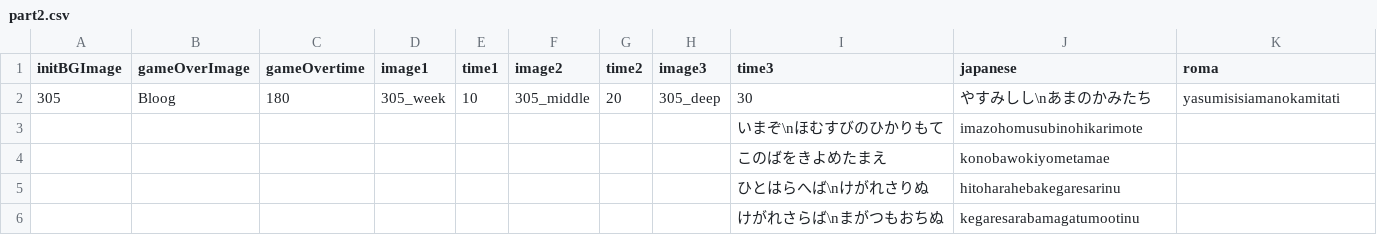
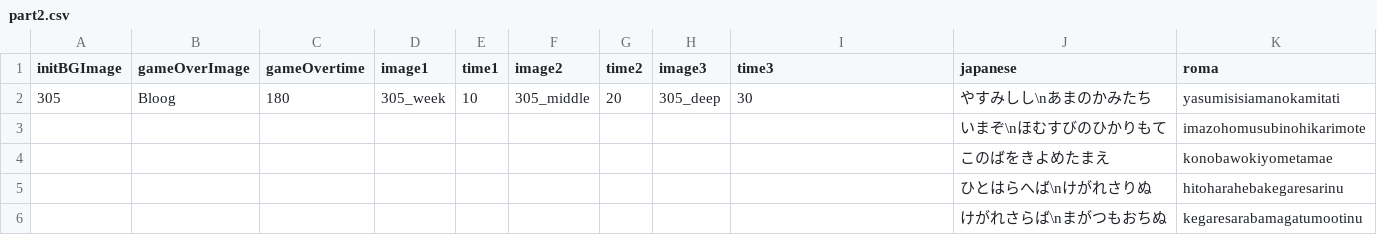
Before and after one commit to epen3420/IsogiYama, a CSV file: Assets/Datas/Typing_Datas/part2.csv, drawn as a sheet; removed rows and columns are numbered as before the commit, all else as after; the diff names each change by its address in the sheet, - before the commit and + after, or states it on an @@ line.

```diff
--- a/Assets/Datas/Typing_Datas/part2.csv
+++ b/Assets/Datas/Typing_Datas/part2.csv
-row 3:  |  |  |  |  |  |  |  | いまぞ\nほむすびのひかりもて | imazohomusubinohikarimote
-row 4:  |  |  |  |  |  |  |  | このばをきよめたまえ | konobawokiyometamae
-row 5:  |  |  |  |  |  |  |  | ひとはらへば\nけがれさりぬ | hitoharahebakegaresarinu
-row 6:  |  |  |  |  |  |  |  | けがれさらば\nまがつもおちぬ | kegaresarabamagatumootinu
+row 3:  |  |  |  |  |  |  |  |  | いまぞ\nほむすびのひかりもて | imazohomusubinohikarimote
+row 4:  |  |  |  |  |  |  |  |  | このばをきよめたまえ | konobawokiyometamae
+row 5:  |  |  |  |  |  |  |  |  | ひとはらへば\nけがれさりぬ | hitoharahebakegaresarinu
+row 6:  |  |  |  |  |  |  |  |  | けがれさらば\nまがつもおちぬ | kegaresarabamagatumootinu
```
Also changed, not shown: Assets/Datas/Typing_Datas/part1.csv, Assets/Datas/Typing_Datas/part3.csv, 3 other files.
